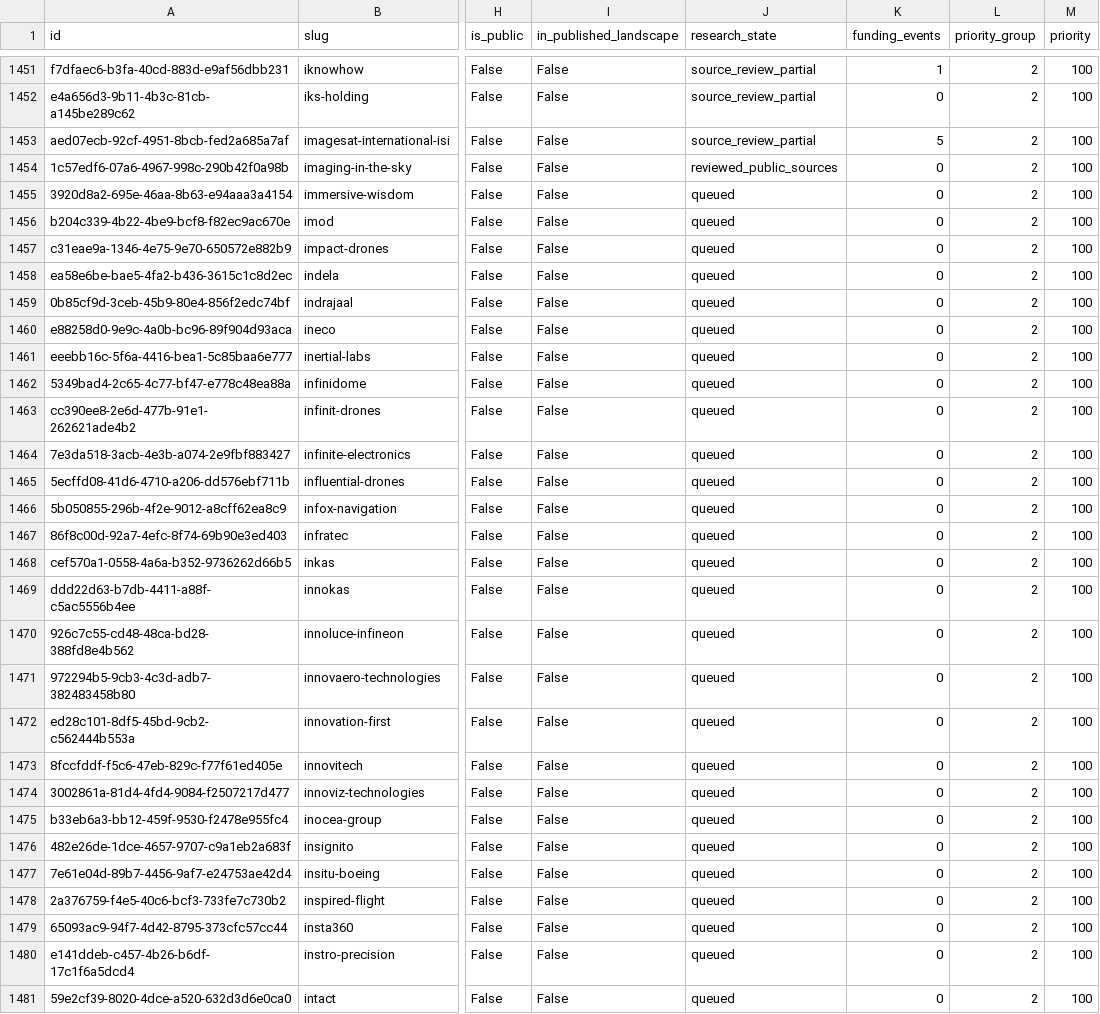
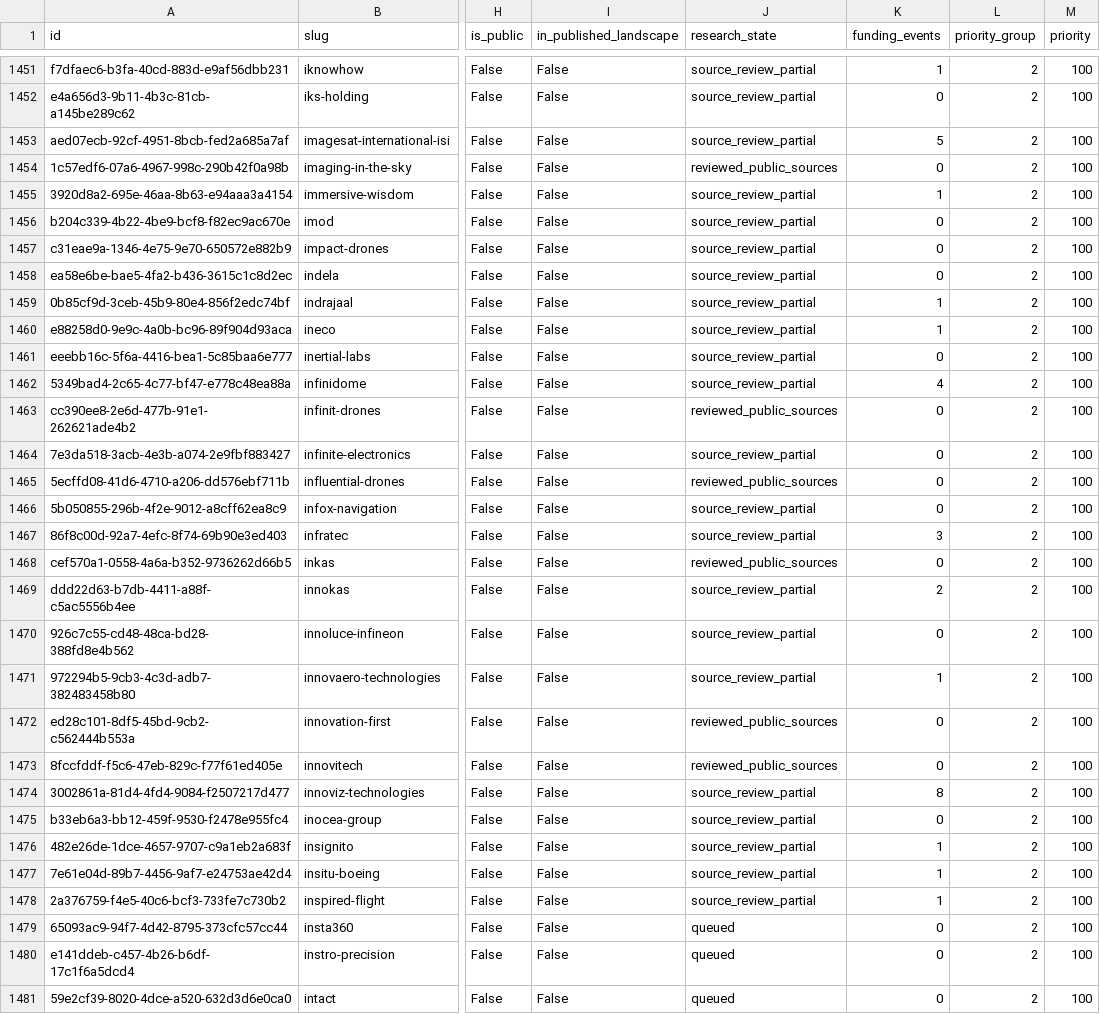
Before and after one commit to brunotaut/xsonomy-news, a CSV file: research-agent/queues/company-funding-all.csv, drawn as a sheet; only a part is shown, gaps mark what is left out; the diff names each change by its address in the sheet, - before the commit and + after, or states it on an @@ line.

Commit message:
research: recover and atomically import 24 source-audited financing events; checkpoint publication

```diff
--- a/research-agent/queues/company-funding-all.csv
+++ b/research-agent/queues/company-funding-all.csv
-J1455:J1462 (research_state): queued
+J1455:J1462 (research_state): source_review_partial
-K1455 (funding_events): 0
+K1455 (funding_events): 1
-K1459:K1460 (funding_events): 0
+K1459:K1460 (funding_events): 1
-K1462 (funding_events): 0
+K1462 (funding_events): 4
-J1463 (research_state): queued
+J1463 (research_state): reviewed_public_sources
-J1464 (research_state): queued
+J1464 (research_state): source_review_partial
-J1465 (research_state): queued
+J1465 (research_state): reviewed_public_sources
-J1466:J1467 (research_state): queued
+J1466:J1467 (research_state): source_review_partial
-K1467 (funding_events): 0
+K1467 (funding_events): 3
-J1468 (research_state): queued
+J1468 (research_state): reviewed_public_sources
-J1469:J1471 (research_state): queued
+J1469:J1471 (research_state): source_review_partial
-K1469 (funding_events): 0
+K1469 (funding_events): 2
-K1471 (funding_events): 0
+K1471 (funding_events): 1
-J1472:J1473 (research_state): queued
+J1472:J1473 (research_state): reviewed_public_sources
-J1474:J1478 (research_state): queued
+J1474:J1478 (research_state): source_review_partial
-K1474 (funding_events): 0
+K1474 (funding_events): 8
-K1476:K1478 (funding_events): 0
+K1476:K1478 (funding_events): 1
```
Also changed, not shown: 2 other files.
